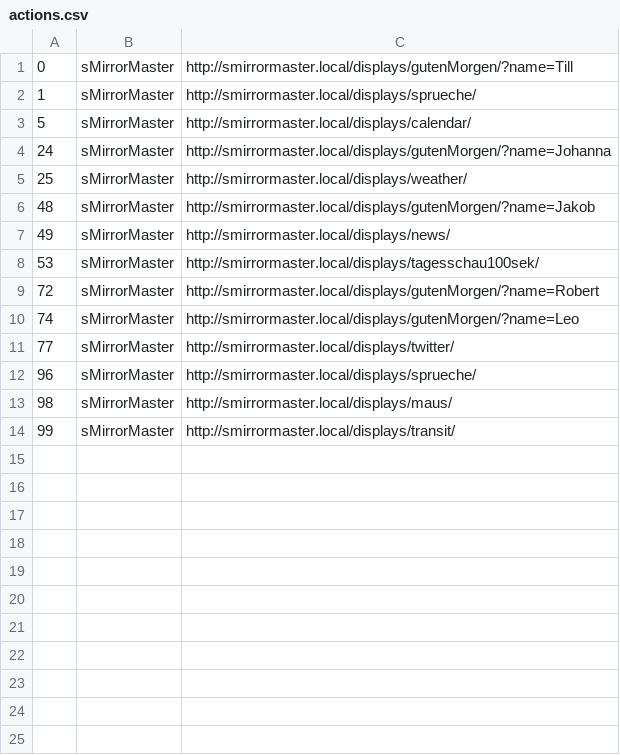
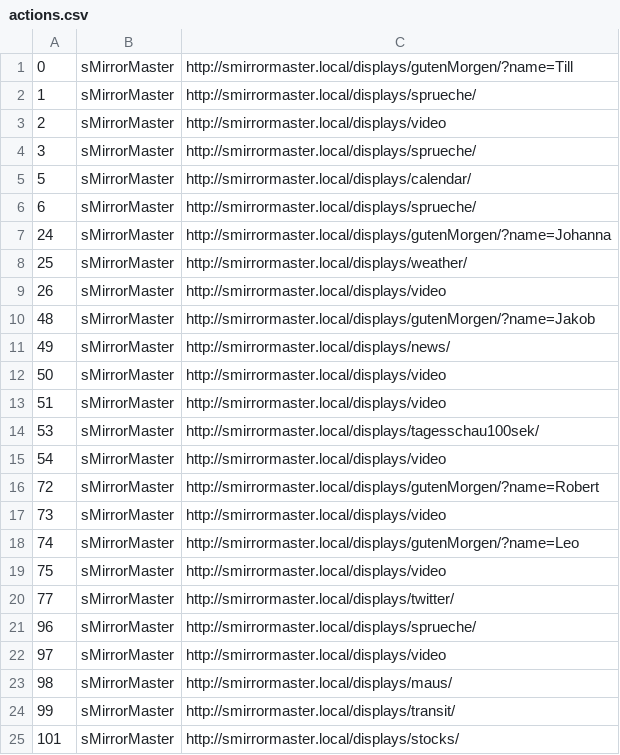
Before and after one commit to roschaefer/sMirror, a CSV file: actions.csv, drawn as a sheet; the diff names each change by its address in the sheet, - before the commit and + after, or states it on an @@ line.

Commit message:
Update actions.csv

```diff
--- a/actions.csv
+++ b/actions.csv
+row 3: 2 | sMirrorMaster | http://smirrormaster.local/displays/video
+row 4: 3 | sMirrorMaster | http://smirrormaster.local/displays/sprueche/
+row 6: 6 | sMirrorMaster | http://smirrormaster.local/displays/sprueche/
+row 9: 26 | sMirrorMaster | http://smirrormaster.local/displays/video
+row 12: 50 | sMirrorMaster | http://smirrormaster.local/displays/video
+row 13: 51 | sMirrorMaster | http://smirrormaster.local/displays/video
+row 15: 54 | sMirrorMaster | http://smirrormaster.local/displays/video
+row 17: 73 | sMirrorMaster | http://smirrormaster.local/displays/video
+row 19: 75 | sMirrorMaster | http://smirrormaster.local/displays/video
+row 22: 97 | sMirrorMaster | http://smirrormaster.local/displays/video
+row 25: 101 | sMirrorMaster | http://smirrormaster.local/displays/stocks/
```
